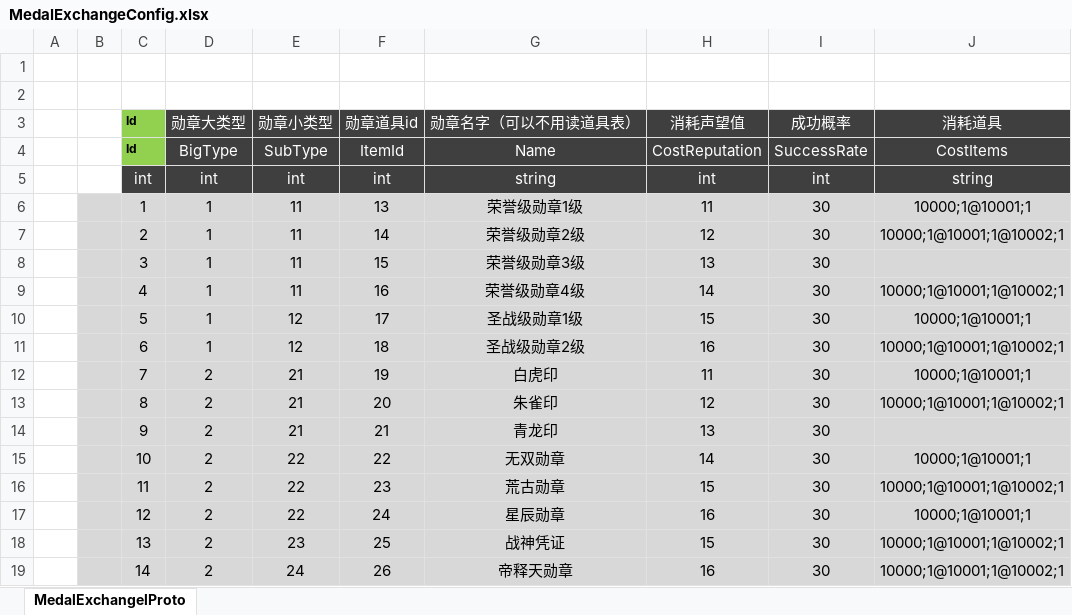
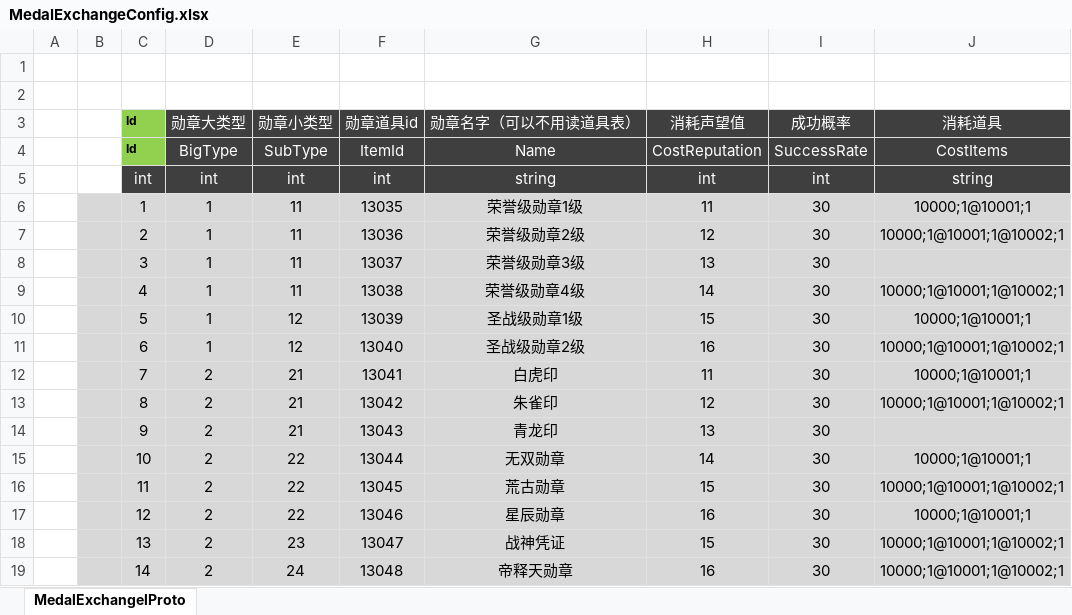
Before and after one commit to shuyikai/ld-legend, an Excel workbook: Unity/Assets/Config/Excel/MedalExchangeConfig.xlsx, sheet MedalExchangelProto, drawn as a sheet; values as stored, in another font and other column widths than the file's, no borders; the diff names each change by its address in the sheet, - before the commit and + after, or states it on an @@ line.

```diff
--- a/Unity/Assets/Config/Excel/MedalExchangeConfig.xlsx (sheet MedalExchangelProto)
+++ b/Unity/Assets/Config/Excel/MedalExchangeConfig.xlsx (sheet MedalExchangelProto)
-F6 (勋章道具id): 13
+F6 (勋章道具id): 13035
-F7 (勋章道具id): 14
+F7 (勋章道具id): 13036
-F8 (勋章道具id): 15
+F8 (勋章道具id): 13037
-F9 (勋章道具id): 16
+F9 (勋章道具id): 13038
-F10 (勋章道具id): 17
+F10 (勋章道具id): 13039
-F11 (勋章道具id): 18
+F11 (勋章道具id): 13040
-F12 (勋章道具id): 19
+F12 (勋章道具id): 13041
-F13 (勋章道具id): 20
+F13 (勋章道具id): 13042
-F14 (勋章道具id): 21
+F14 (勋章道具id): 13043
-F15 (勋章道具id): 22
+F15 (勋章道具id): 13044
-F16 (勋章道具id): 23
+F16 (勋章道具id): 13045
-F17 (勋章道具id): 24
+F17 (勋章道具id): 13046
-F18 (勋章道具id): 25
+F18 (勋章道具id): 13047
-F19 (勋章道具id): 26
+F19 (勋章道具id): 13048
```
Also changed, not shown: Unity/Assets/Config/Excel/ItemConfig.xlsx, 9 other files.
